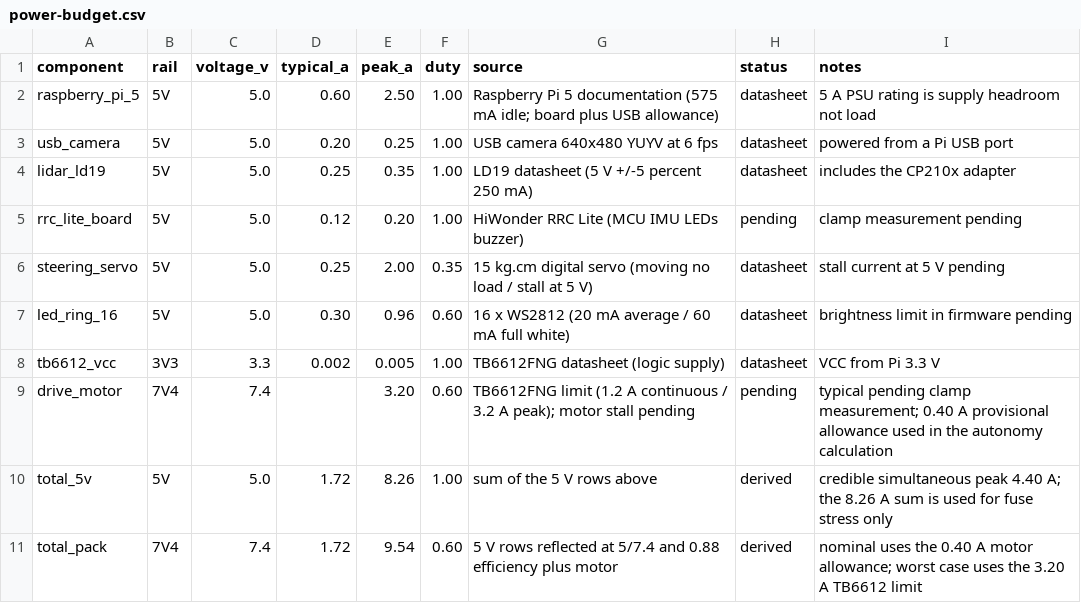
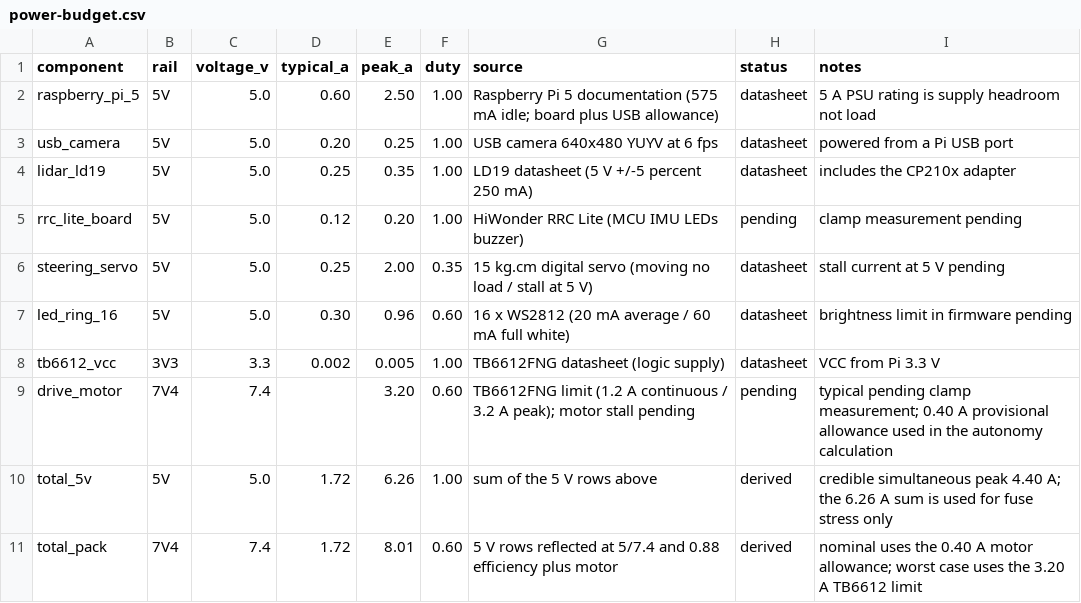
Before and after one commit to strvaeq/Robotek-WRO2026, a CSV file: data/power-budget.csv, drawn as a sheet.

Commit message:
docs: correct the 5 V peak total and tighten the power budget

```diff
--- a/data/power-budget.csv
+++ b/data/power-budget.csv
@@ -9,3 +9,3 @@ tb6612_vcc,3V3,3.3,0.002,0.005,1.00,TB6612FNG datasheet (logic supply),datasheet
 drive_motor,7V4,7.4,,3.20,0.60,TB6612FNG limit (1.2 A continuous / 3.2 A peak); motor stall pending,pending,typical pending clamp measurement; 0.40 A provisional allowance used in the autonomy calculation
-total_5v,5V,5.0,1.72,8.26,1.00,sum of the 5 V rows above,derived,credible simultaneous peak 4.40 A; the 8.26 A sum is used for fuse stress only
-total_pack,7V4,7.4,1.72,9.54,0.60,5 V rows reflected at 5/7.4 and 0.88 efficiency plus motor,derived,nominal uses the 0.40 A motor allowance; worst case uses the 3.20 A TB6612 limit
+total_5v,5V,5.0,1.72,6.26,1.00,sum of the 5 V rows above,derived,credible simultaneous peak 4.40 A; the 6.26 A sum is used for fuse stress only
+total_pack,7V4,7.4,1.72,8.01,0.60,5 V rows reflected at 5/7.4 and 0.88 efficiency plus motor,derived,nominal uses the 0.40 A motor allowance; worst case uses the 3.20 A TB6612 limit
```
Also changed, not shown: 1 other file.
